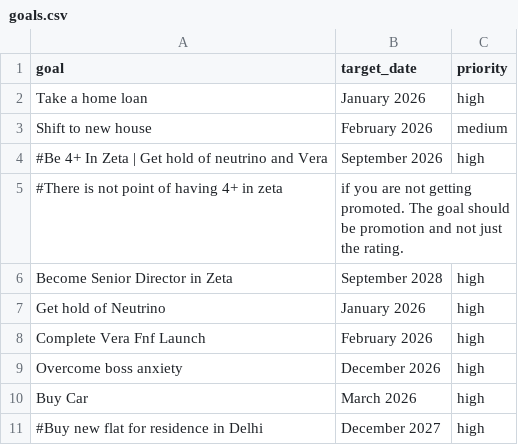
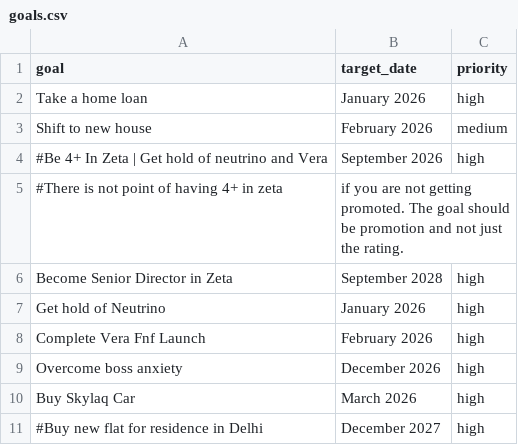
Before and after one commit to madhur/dotfiles, a CSV file: home/madhur/.config/conky/goals.csv, drawn as a sheet.

```diff
--- a/home/madhur/.config/conky/goals.csv
+++ b/home/madhur/.config/conky/goals.csv
@@ -9,3 +9,3 @@ Complete Vera Fnf Launch, February 2026,high
 Overcome boss anxiety, December 2026, high
-Buy Car, March 2026,high
+Buy Skylaq Car, March 2026,high
 #Buy new flat for residence in Delhi, December 2027,high
```
Also changed, not shown: 16 other files.
